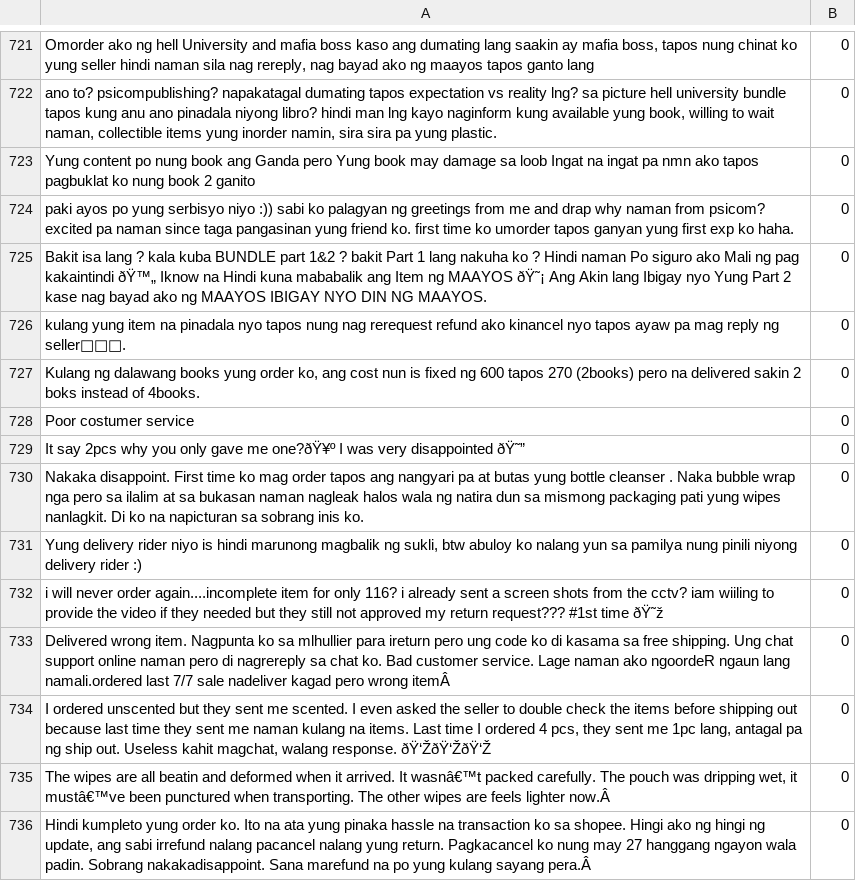
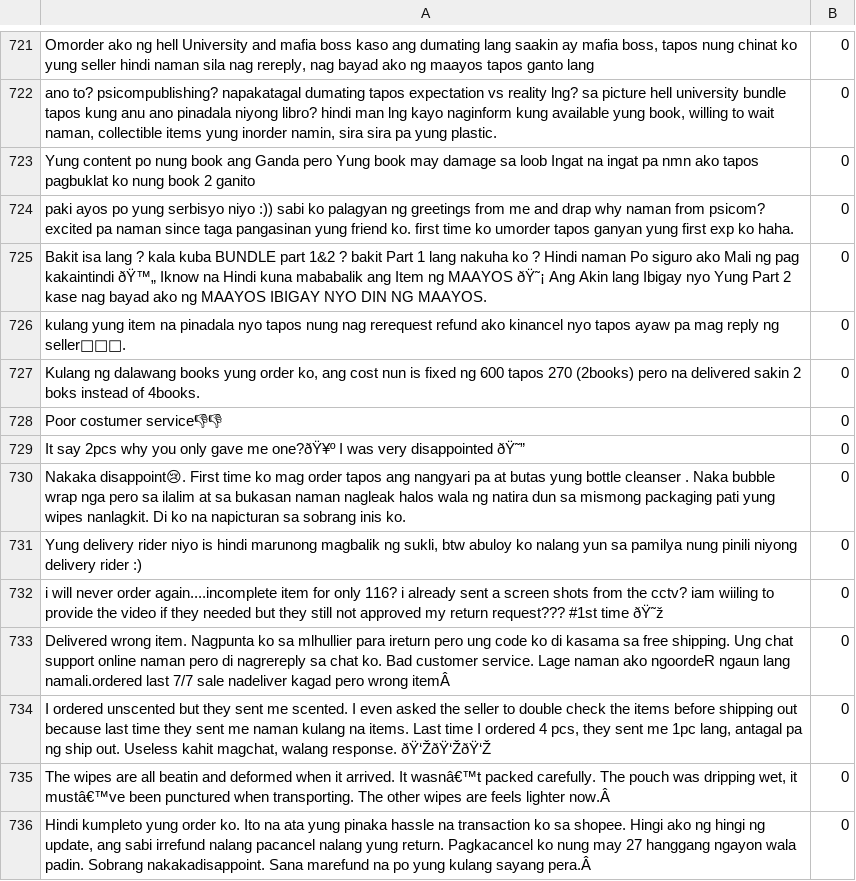
Before and after one commit to PerseusMagnus/sentiment-analysis-thesis, a CSV file: dataset/Finalization of Datasets/Final Negative.csv, drawn as a sheet; only a part is shown, gaps mark what is left out.

Commit message:
update 3:02pm

```diff
--- a/dataset/Finalization of Datasets/Final Negative.csv
+++ b/dataset/Finalization of Datasets/Final Negative.csv
@@ -727,5 +727,5 @@ kulang yung item na pinadala nyo tapos nung nag rerequest refund ako kinancel ny
 "Kulang ng dalawang books yung order ko, ang cost nun is fixed ng 600 tapos 270 (2books) pero na delivered sakin 2 boks instead of 4books.",0
-Poor costumer service,0
+Poor costumer service👎👎,0
 It say 2pcs why you only gave me one?ðŸ¥º I was very disappointed ðŸ˜”,0
-Nakaka disappoint. First time ko mag order tapos ang nangyari pa at butas yung bottle cleanser . Naka bubble wrap nga pero sa ilalim at sa bukasan naman nagleak halos wala ng natira dun sa mismong packaging pati yung wipes nanlagkit. Di ko na napicturan sa sobrang inis ko.,0
+Nakaka disappoint😢. First time ko mag order tapos ang nangyari pa at butas yung bottle cleanser . Naka bubble wrap nga pero sa ilalim at sa bukasan naman nagleak halos wala ng natira dun sa mismong packaging pati yung wipes nanlagkit. Di ko na napicturan sa sobrang inis ko.,0
 "Yung delivery rider niyo is hindi marunong magbalik ng sukli, btw abuloy ko nalang yun sa pamilya nung pinili niyong delivery rider :)",0
```
